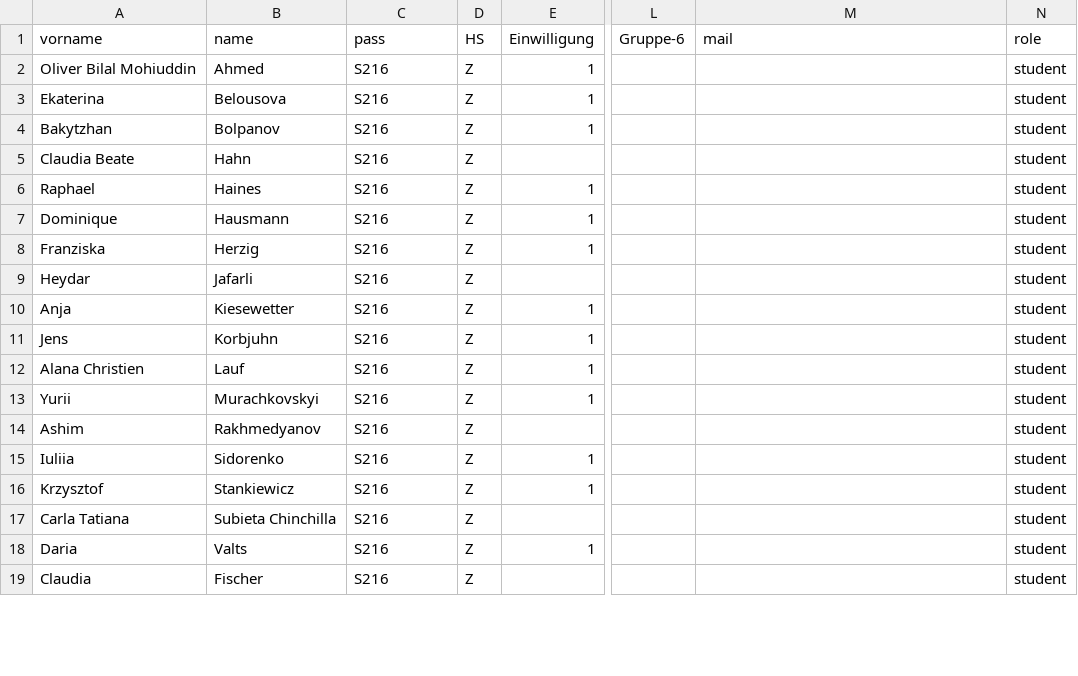
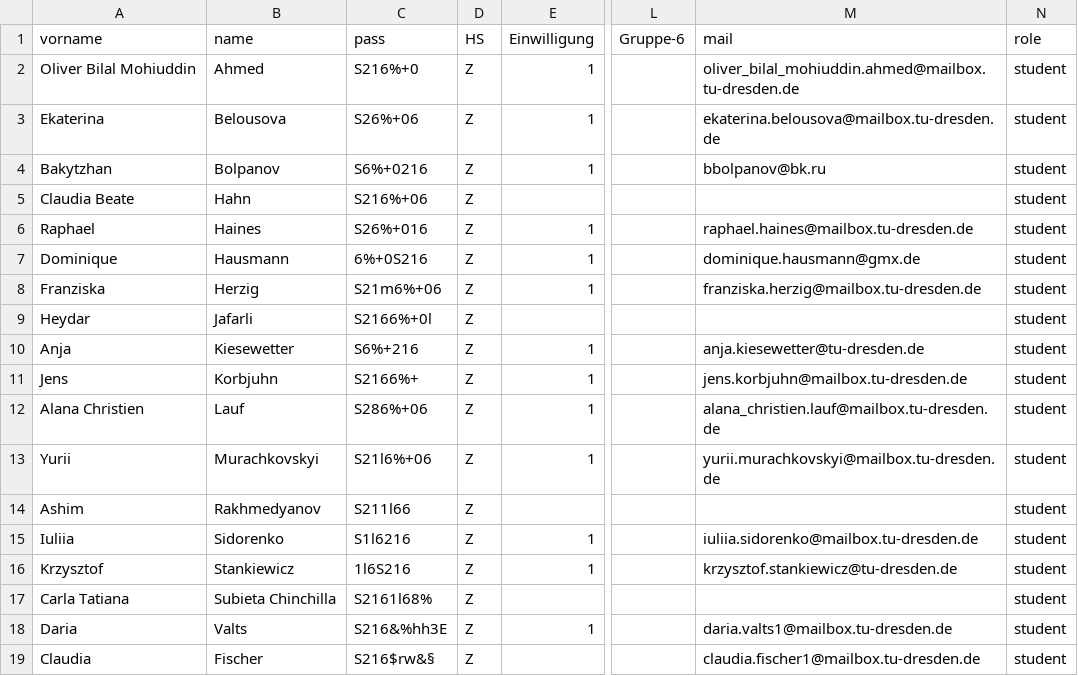
Before and after one commit to nise/vi-lab, a CSV file: data/etutor/users.csv, drawn as a sheet; only a part is shown, gaps mark what is left out; the diff covers the shown part only; the diff names each change by its address in the sheet, - before the commit and + after, or states it on an @@ line.

```diff
--- a/data/etutor/users.csv
+++ b/data/etutor/users.csv
-C2 (pass): S216
+C2 (pass): S216%+0
-M2 (mail): (empty)
+M2 (mail): oliver_bilal_mohiuddin.ahmed@mailbox.tu-dresden.de
-C3 (pass): S216
+C3 (pass): S26%+06
-M3 (mail): (empty)
+M3 (mail): ekaterina.belousova@mailbox.tu-dresden.de
-C4 (pass): S216
+C4 (pass): S6%+0216
-M4 (mail): (empty)
+M4 (mail): bbolpanov@bk.ru
-C5 (pass): S216
+C5 (pass): S216%+06
-C6 (pass): S216
+C6 (pass): S26%+016
-M6 (mail): (empty)
+M6 (mail): raphael.haines@mailbox.tu-dresden.de
-C7 (pass): S216
+C7 (pass): 6%+0S216
-M7 (mail): (empty)
+M7 (mail): dominique.hausmann@gmx.de
-C8 (pass): S216
+C8 (pass): S21m6%+06
-M8 (mail): (empty)
+M8 (mail): franziska.herzig@mailbox.tu-dresden.de
-C9 (pass): S216
+C9 (pass): S2166%+0l
-C10 (pass): S216
+C10 (pass): S6%+216
-M10 (mail): (empty)
+M10 (mail): anja.kiesewetter@tu-dresden.de
-C11 (pass): S216
+C11 (pass): S2166%+
-M11 (mail): (empty)
+M11 (mail): jens.korbjuhn@mailbox.tu-dresden.de
-C12 (pass): S216
+C12 (pass): S286%+06
-M12 (mail): (empty)
+M12 (mail): alana_christien.lauf@mailbox.tu-dresden.de
-C13 (pass): S216
+C13 (pass): S21l6%+06
-M13 (mail): (empty)
+M13 (mail): yurii.murachkovskyi@mailbox.tu-dresden.de
-C14 (pass): S216
+C14 (pass): S211l66
-C15 (pass): S216
+C15 (pass): S1l6216
-M15 (mail): (empty)
+M15 (mail): iuliia.sidorenko@mailbox.tu-dresden.de
-C16 (pass): S216
+C16 (pass): 1l6S216
-M16 (mail): (empty)
+M16 (mail): krzysztof.stankiewicz@tu-dresden.de
-C17 (pass): S216
+C17 (pass): S2161l68%
-C18 (pass): S216
+C18 (pass): S216&%hh3E
-M18 (mail): (empty)
+M18 (mail): daria.valts1@mailbox.tu-dresden.de
-C19 (pass): S216
+C19 (pass): S216$rw&§
-M19 (mail): (empty)
+M19 (mail): claudia.fischer1@mailbox.tu-dresden.de
```
Also changed, not shown: 1 added row and 2 edited cells elsewhere in this file, 4 other files.
